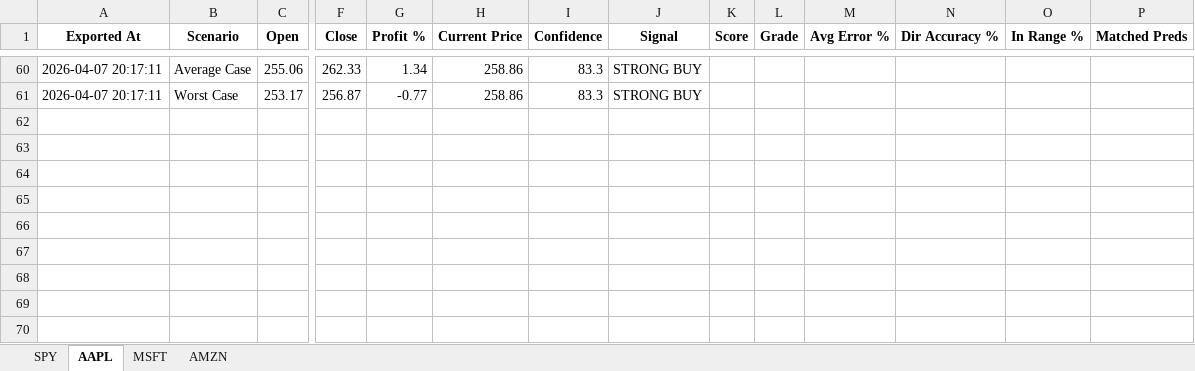
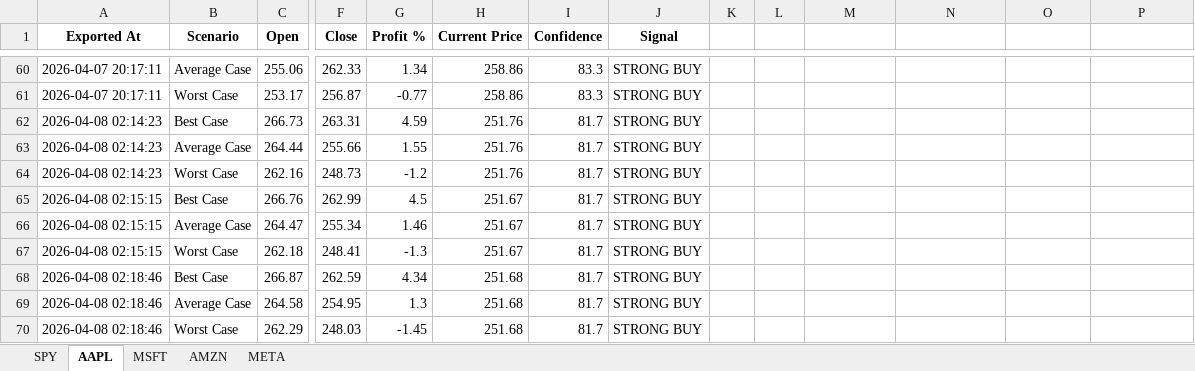
Before and after one commit to LyCh1e/Stock-Prediction-Neural-Network, an Excel workbook: stock_predictions.xlsx, sheet AAPL, drawn as a sheet; only a part is shown, gaps mark what is left out; values as stored, in another font and other column widths than the file's, no borders; rows hold the shown columns only; the diff names each change by its address in the sheet, - before the commit and + after, or states it on an @@ line.

```diff
--- a/stock_predictions.xlsx (sheet AAPL)
+++ b/stock_predictions.xlsx (sheet AAPL)
+sheet tab: META
-K1: Score
+K1: (empty)
-L1: Grade
+L1: (empty)
-M1: Avg Error %
+M1: (empty)
-N1: Dir Accuracy %
+N1: (empty)
-O1: In Range %
+O1: (empty)
-P1: Matched Preds
+P1: (empty)
+row 62: 2026-04-08 02:14:23 | Best Case | 266.73 | 263.31 | 4.59 | 251.76 | 81.7 | STRONG BUY
+row 63: 2026-04-08 02:14:23 | Average Case | 264.44 | 255.66 | 1.55 | 251.76 | 81.7 | STRONG BUY
+row 64: 2026-04-08 02:14:23 | Worst Case | 262.16 | 248.73 | -1.2 | 251.76 | 81.7 | STRONG BUY
+row 65: 2026-04-08 02:15:15 | Best Case | 266.76 | 262.99 | 4.5 | 251.67 | 81.7 | STRONG BUY
+row 66: 2026-04-08 02:15:15 | Average Case | 264.47 | 255.34 | 1.46 | 251.67 | 81.7 | STRONG BUY
+row 67: 2026-04-08 02:15:15 | Worst Case | 262.18 | 248.41 | -1.3 | 251.67 | 81.7 | STRONG BUY
+row 68: 2026-04-08 02:18:46 | Best Case | 266.87 | 262.59 | 4.34 | 251.68 | 81.7 | STRONG BUY
+row 69: 2026-04-08 02:18:46 | Average Case | 264.58 | 254.95 | 1.3 | 251.68 | 81.7 | STRONG BUY
+row 70: 2026-04-08 02:18:46 | Worst Case | 262.29 | 248.03 | -1.45 | 251.68 | 81.7 | STRONG BUY
```
Also changed, not shown: sheet AMZN, sheet MSFT, sheet SPY, stock_data.xlsx, 3 other files.
